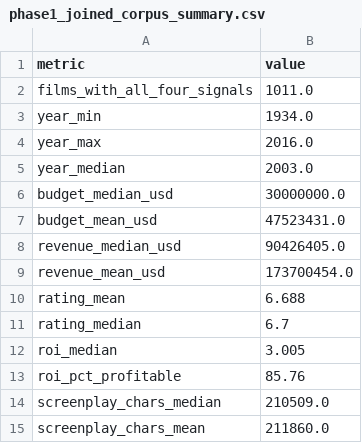
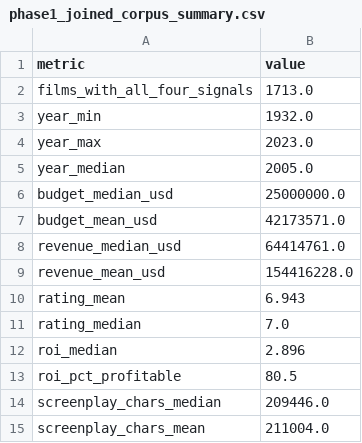
Before and after one commit to cat04MSBA/MSBA_315_Final_Project, a CSV file: reports/tables/phase1_joined_corpus_summary.csv, drawn as a sheet.

Commit message:
Phase 1: EDA + Data Loading

```diff
--- a/reports/tables/phase1_joined_corpus_summary.csv
+++ b/reports/tables/phase1_joined_corpus_summary.csv
@@ -1,15 +1,15 @@
 metric,value
-films_with_all_four_signals,1011.0
-year_min,1934.0
-year_max,2016.0
-year_median,2003.0
-budget_median_usd,30000000.0
-budget_mean_usd,47523431.0
-revenue_median_usd,90426405.0
-revenue_mean_usd,173700454.0
-rating_mean,6.688
-rating_median,6.7
-roi_median,3.005
-roi_pct_profitable,85.76
-screenplay_chars_median,210509.0
-screenplay_chars_mean,211860.0
+films_with_all_four_signals,1713.0
+year_min,1932.0
+year_max,2023.0
+year_median,2005.0
+budget_median_usd,25000000.0
+budget_mean_usd,42173571.0
+revenue_median_usd,64414761.0
+revenue_mean_usd,154416228.0
+rating_mean,6.943
+rating_median,7.0
+roi_median,2.896
+roi_pct_profitable,80.5
+screenplay_chars_median,209446.0
+screenplay_chars_mean,211004.0
```
Also changed, not shown: 33 other files.
